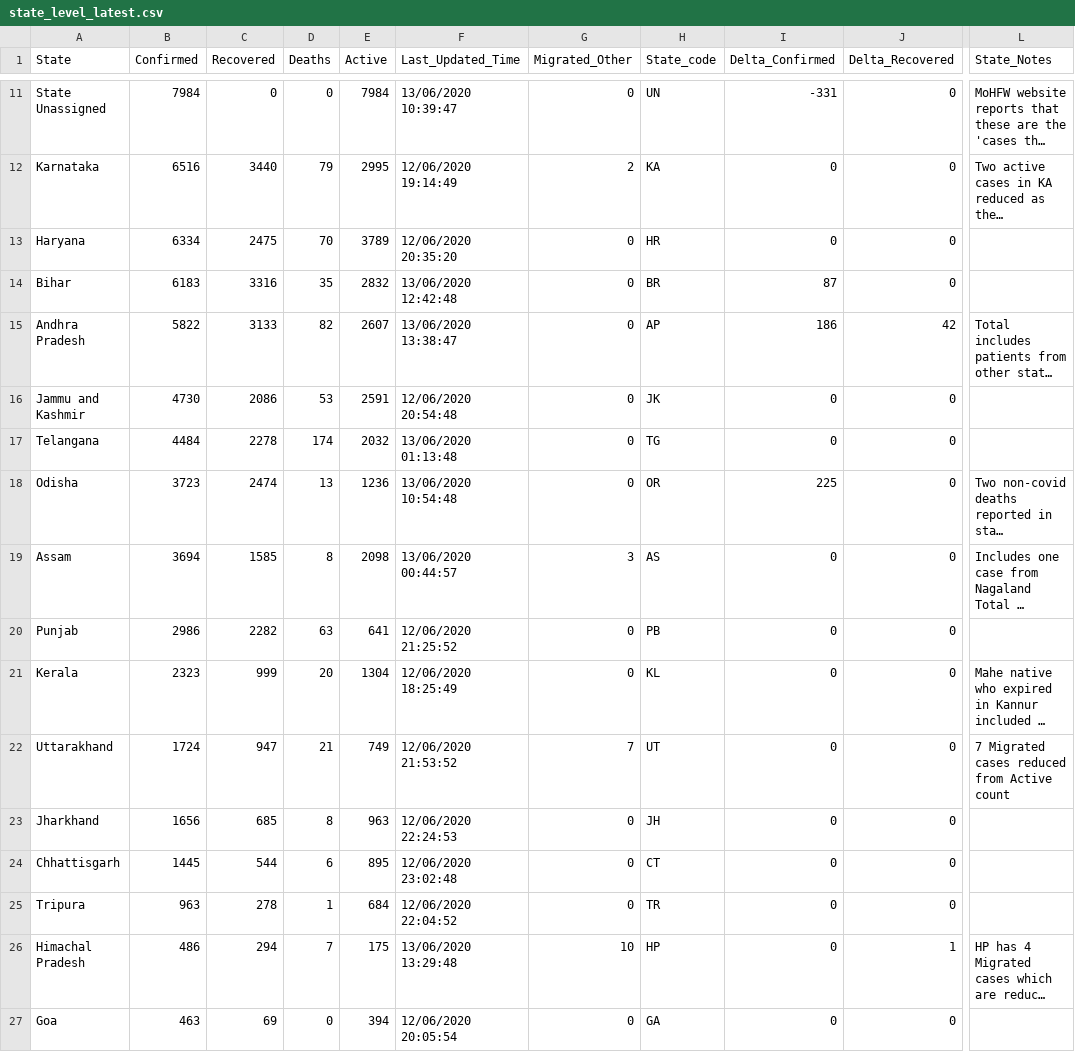
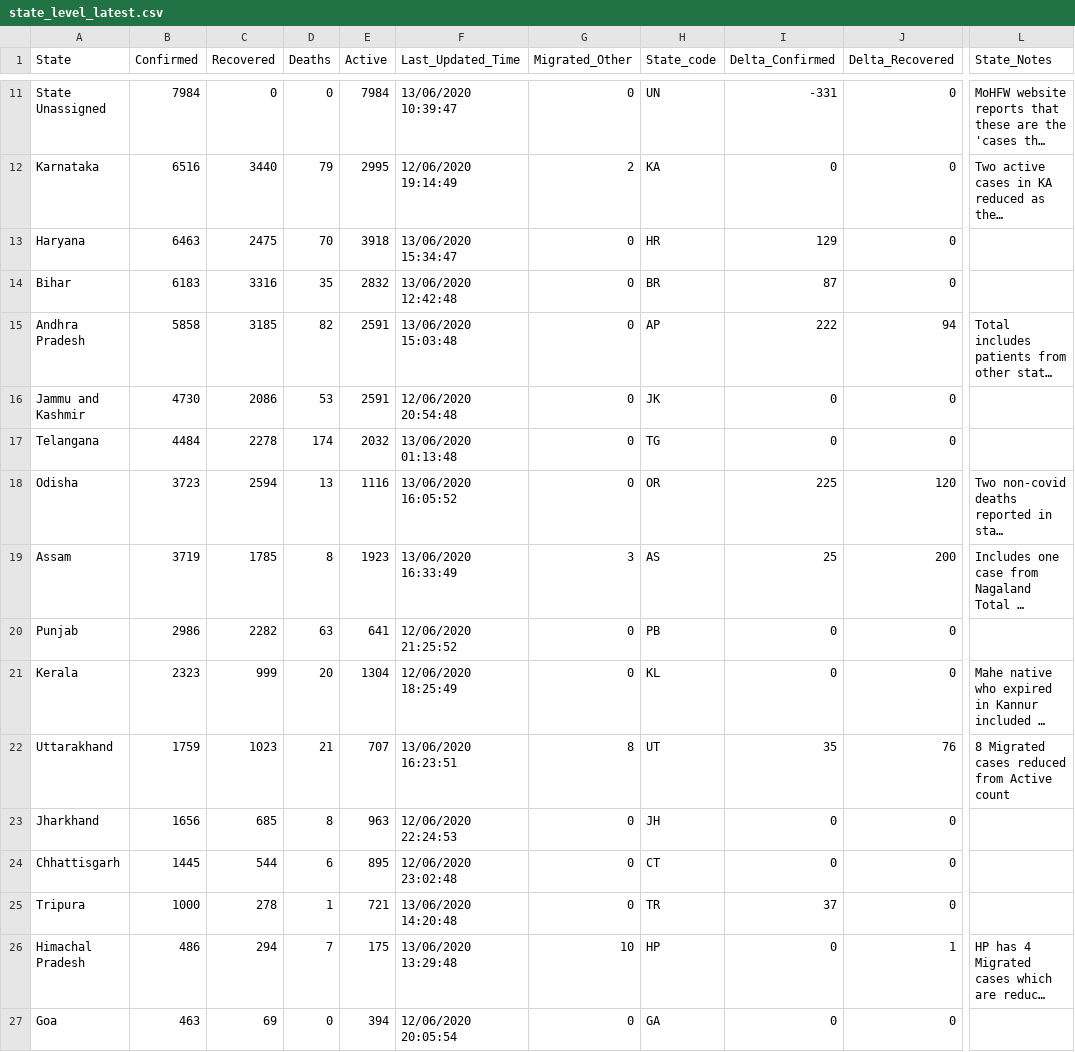
Before and after one commit to imdevskp/covid-19-india-data, a CSV file: state_level_latest.csv, drawn as a sheet; only a part is shown, gaps mark what is left out; long unchanged cells end in …; the diff covers the shown part only; the diff names each change by its address in the sheet, - before the commit and + after, or states it on an @@ line.

```diff
--- a/state_level_latest.csv
+++ b/state_level_latest.csv
-B13 (Confirmed): 6334
+B13 (Confirmed): 6463
-E13 (Active): 3789
+E13 (Active): 3918
-F13 (Last_Updated_Time): 12/06/2020 20:35:20
+F13 (Last_Updated_Time): 13/06/2020 15:34:47
-I13 (Delta_Confirmed): 0
+I13 (Delta_Confirmed): 129
-B15 (Confirmed): 5822
+B15 (Confirmed): 5858
-C15 (Recovered): 3133
+C15 (Recovered): 3185
-E15 (Active): 2607
+E15 (Active): 2591
-F15 (Last_Updated_Time): 13/06/2020 13:38:47
+F15 (Last_Updated_Time): 13/06/2020 15:03:48
-I15 (Delta_Confirmed): 186
+I15 (Delta_Confirmed): 222
-J15 (Delta_Recovered): 42
+J15 (Delta_Recovered): 94
-C18 (Recovered): 2474
+C18 (Recovered): 2594
-E18 (Active): 1236
+E18 (Active): 1116
-F18 (Last_Updated_Time): 13/06/2020 10:54:48
+F18 (Last_Updated_Time): 13/06/2020 16:05:52
-J18 (Delta_Recovered): 0
+J18 (Delta_Recovered): 120
-B19 (Confirmed): 3694
+B19 (Confirmed): 3719
-C19 (Recovered): 1585
+C19 (Recovered): 1785
-E19 (Active): 2098
+E19 (Active): 1923
-F19 (Last_Updated_Time): 13/06/2020 00:44:57
+F19 (Last_Updated_Time): 13/06/2020 16:33:49
-I19 (Delta_Confirmed): 0
+I19 (Delta_Confirmed): 25
-J19 (Delta_Recovered): 0
+J19 (Delta_Recovered): 200
-B22 (Confirmed): 1724
+B22 (Confirmed): 1759
-C22 (Recovered): 947
+C22 (Recovered): 1023
-E22 (Active): 749
+E22 (Active): 707
-F22 (Last_Updated_Time): 12/06/2020 21:53:52
+F22 (Last_Updated_Time): 13/06/2020 16:23:51
-G22 (Migrated_Other): 7
+G22 (Migrated_Other): 8
-I22 (Delta_Confirmed): 0
+I22 (Delta_Confirmed): 35
-J22 (Delta_Recovered): 0
+J22 (Delta_Recovered): 76
-L22 (State_Notes): 7 Migrated cases reduced from Active count
+L22 (State_Notes): 8 Migrated cases reduced from Active count
-B25 (Confirmed): 963
+B25 (Confirmed): 1000
-E25 (Active): 684
+E25 (Active): 721
-F25 (Last_Updated_Time): 12/06/2020 22:04:52
+F25 (Last_Updated_Time): 13/06/2020 14:20:48
-I25 (Delta_Confirmed): 0
+I25 (Delta_Confirmed): 37
```
Also changed, not shown: 8 edited cells elsewhere in this file, district_level_latest.csv, 3 other files.
